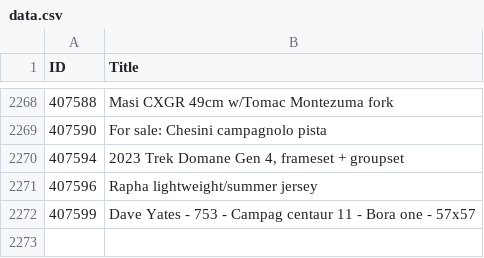
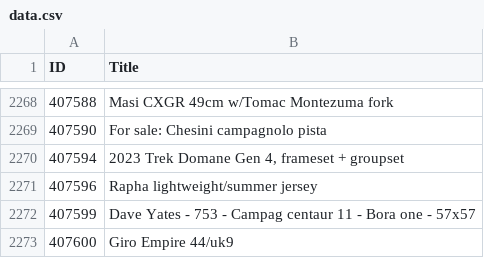
Before and after one commit to 12v/lfgss, a CSV file: data.csv, drawn as a sheet; only a part is shown, gaps mark what is left out.

```diff
--- a/data.csv
+++ b/data.csv
@@ -2272 +2272,2 @@ ID,Title
 407599,Dave Yates - 753 - Campag centaur 11 - Bora one - 57x57
+407600,Giro Empire 44/uk9
```
